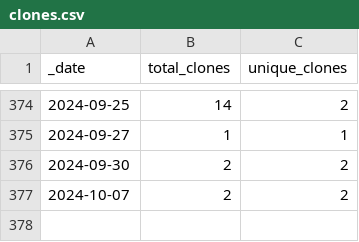
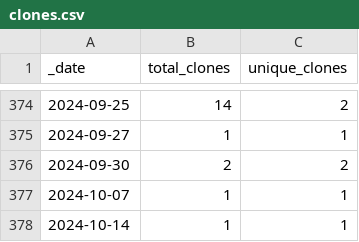
Before and after one commit to ActivitySpaceProject/space_mapper, a CSV file: traffic/clones.csv, drawn as a sheet; only a part is shown, gaps mark what is left out.

Commit message:
GitHub traffic (Automated)

```diff
--- a/traffic/clones.csv
+++ b/traffic/clones.csv
@@ -376,2 +376,3 @@ _date,total_clones,unique_clones
 2024-09-30,2,2
-2024-10-07,2,2
+2024-10-07,1,1
+2024-10-14,1,1
```
Also changed, not shown: 1 other file.
